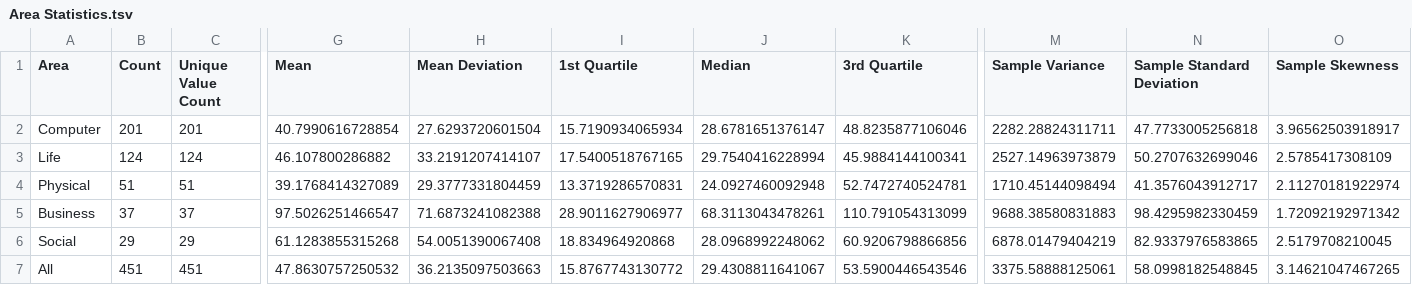
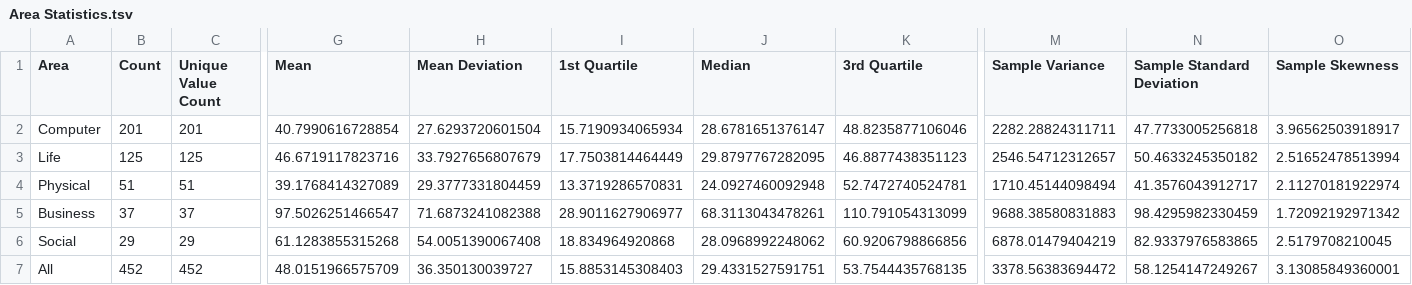
Before and after one commit to mMosiur/Licencjat-Informatyka, a TSV file: Databases/Area Statistics.tsv, drawn as a sheet; only a part is shown, gaps mark what is left out; the diff covers the shown part only; the diff names each change by its address in the sheet, - before the commit and + after, or states it on an @@ line.

```diff
--- a/Databases/Area Statistics.tsv
+++ b/Databases/Area Statistics.tsv
-B3 (Count): 124
+B3 (Count): 125
-C3 (Unique Value Count): 124
+C3 (Unique Value Count): 125
-G3 (Mean): 46.107800286882
+G3 (Mean): 46.6719117823716
-H3 (Mean Deviation): 33.2191207414107
+H3 (Mean Deviation): 33.7927656807679
-I3 (1st Quartile): 17.5400518767165
+I3 (1st Quartile): 17.7503814464449
-J3 (Median): 29.7540416228994
+J3 (Median): 29.8797767282095
-K3 (3rd Quartile): 45.9884144100341
+K3 (3rd Quartile): 46.8877438351123
-M3 (Sample Variance): 2527.14963973879
+M3 (Sample Variance): 2546.54712312657
-N3 (Sample Standard Deviation): 50.2707632699046
+N3 (Sample Standard Deviation): 50.4633245350182
-O3 (Sample Skewness): 2.5785417308109
+O3 (Sample Skewness): 2.51652478513994
-B7 (Count): 451
+B7 (Count): 452
-C7 (Unique Value Count): 451
+C7 (Unique Value Count): 452
-G7 (Mean): 47.8630757250532
+G7 (Mean): 48.0151966575709
-H7 (Mean Deviation): 36.2135097503663
+H7 (Mean Deviation): 36.350130039727
-I7 (1st Quartile): 15.8767743130772
+I7 (1st Quartile): 15.8853145308403
-J7 (Median): 29.4308811641067
+J7 (Median): 29.4331527591751
-K7 (3rd Quartile): 53.5900446543546
+K7 (3rd Quartile): 53.7544435768135
-M7 (Sample Variance): 3375.58888125061
+M7 (Sample Variance): 3378.56383694472
-N7 (Sample Standard Deviation): 58.0998182548845
+N7 (Sample Standard Deviation): 58.1254147249267
-O7 (Sample Skewness): 3.14621047467265
+O7 (Sample Skewness): 3.13085849360001
```
Also changed, not shown: 14 edited cells elsewhere in this file, Databases/Associated Tasks Statistics.tsv, Databases/Attribute Characteristics Statistics.tsv, 3 other files.
